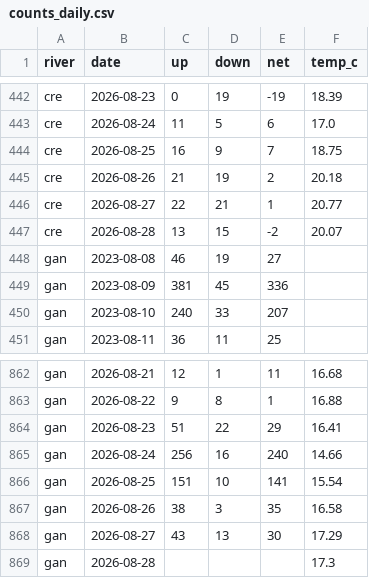
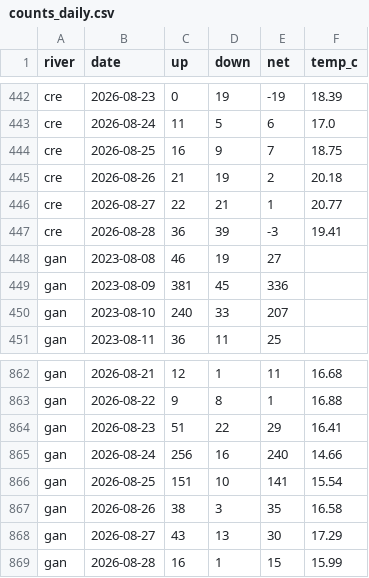
Before and after one commit to tomgrizz/guess-the-run, a CSV file: data/counts_daily.csv, drawn as a sheet; only a part is shown, gaps mark what is left out.

```diff
--- a/data/counts_daily.csv
+++ b/data/counts_daily.csv
@@ -446,3 +446,3 @@ cre,2026-08-26,21,19,2,20.18
 cre,2026-08-27,22,21,1,20.77
-cre,2026-08-28,13,15,-2,20.07
+cre,2026-08-28,36,39,-3,19.41
 gan,2023-08-08,46,19,27,
@@ -868,2 +868,2 @@ gan,2026-08-26,38,3,35,16.58
 gan,2026-08-27,43,13,30,17.29
-gan,2026-08-28,,,,17.3
+gan,2026-08-28,16,1,15,15.99
```
Also changed, not shown: 1 other file.
